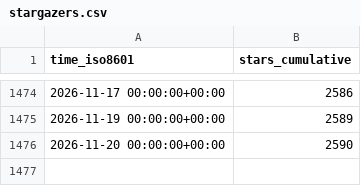
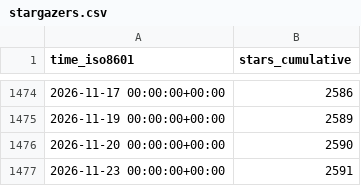
Before and after one commit to Project-MONAI/monai-code-formatter, a CSV file: Project-MONAI/tutorials/ghrs-data/stargazers.csv, drawn as a sheet; only a part is shown, gaps mark what is left out.

```diff
--- a/Project-MONAI/tutorials/ghrs-data/stargazers.csv
+++ b/Project-MONAI/tutorials/ghrs-data/stargazers.csv
@@ -1476 +1476,2 @@ time_iso8601,stars_cumulative
 2026-11-20 00:00:00+00:00,2590
+2026-11-23 00:00:00+00:00,2591
```
